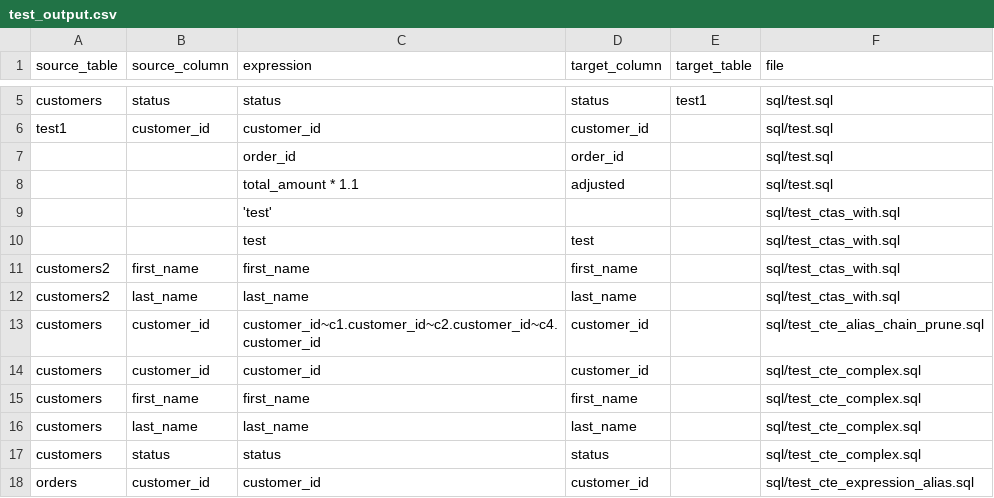
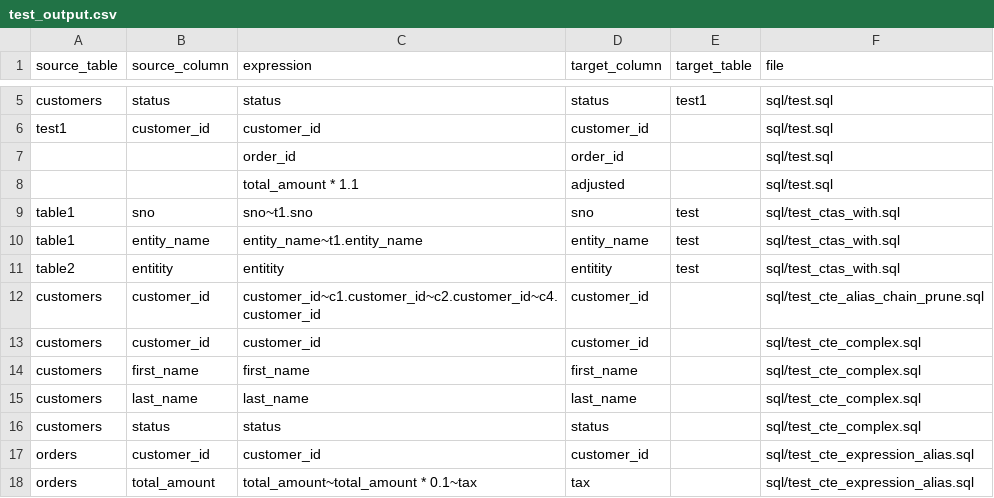
Before and after one commit to vijayshc/parsesql, a CSV file: test_output.csv, drawn as a sheet; only a part is shown, gaps mark what is left out; the shorter side is filled out with more unchanged rows; removed rows and columns are numbered as before the commit, all else as after; the diff names each change by its address in the sheet, - before the commit and + after, or states it on an @@ line.

```diff
--- a/test_output.csv
+++ b/test_output.csv
-row 9:  |  | 'test' |  |  | sql/test_ctas_with.sql
-row 10:  |  | test | test |  | sql/test_ctas_with.sql
-row 11: customers2 | first_name | first_name | first_name |  | sql/test_ctas_with.sql
-row 12: customers2 | last_name | last_name | last_name |  | sql/test_ctas_with.sql
+row 9: table1 | sno | sno~t1.sno | sno | test | sql/test_ctas_with.sql
+row 10: table1 | entity_name | entity_name~t1.entity_name | entity_name | test | sql/test_ctas_with.sql
+row 11: table2 | entitity | entitity | entitity | test | sql/test_ctas_with.sql
```
Also changed, not shown: 3 other files.
